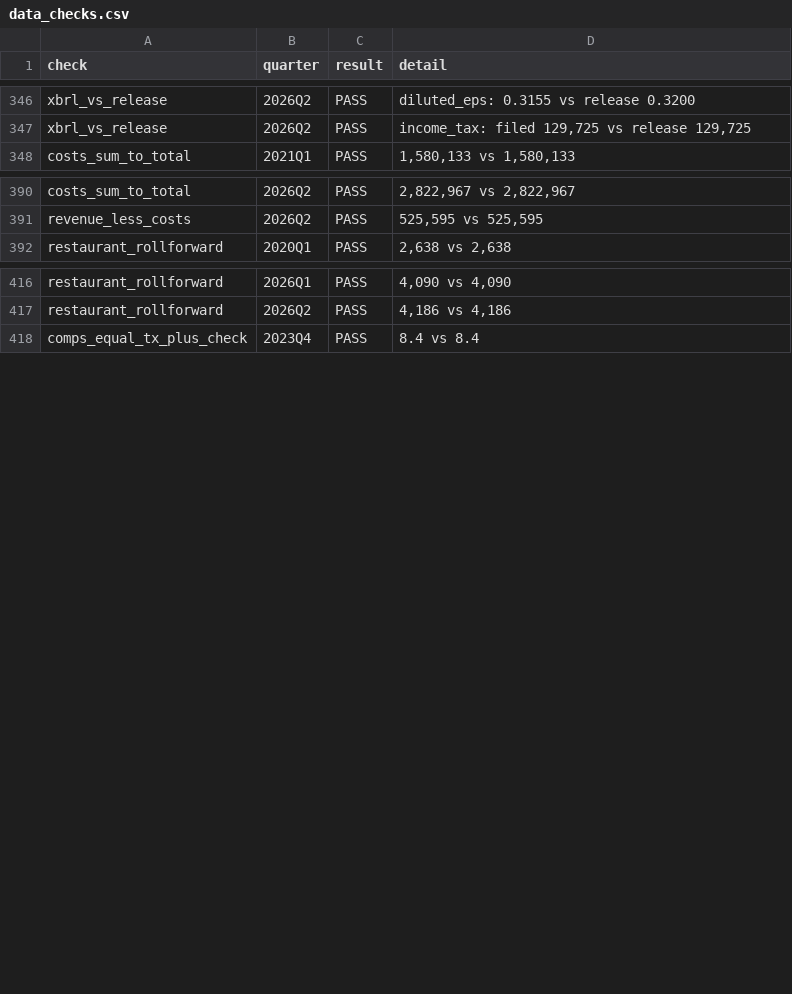
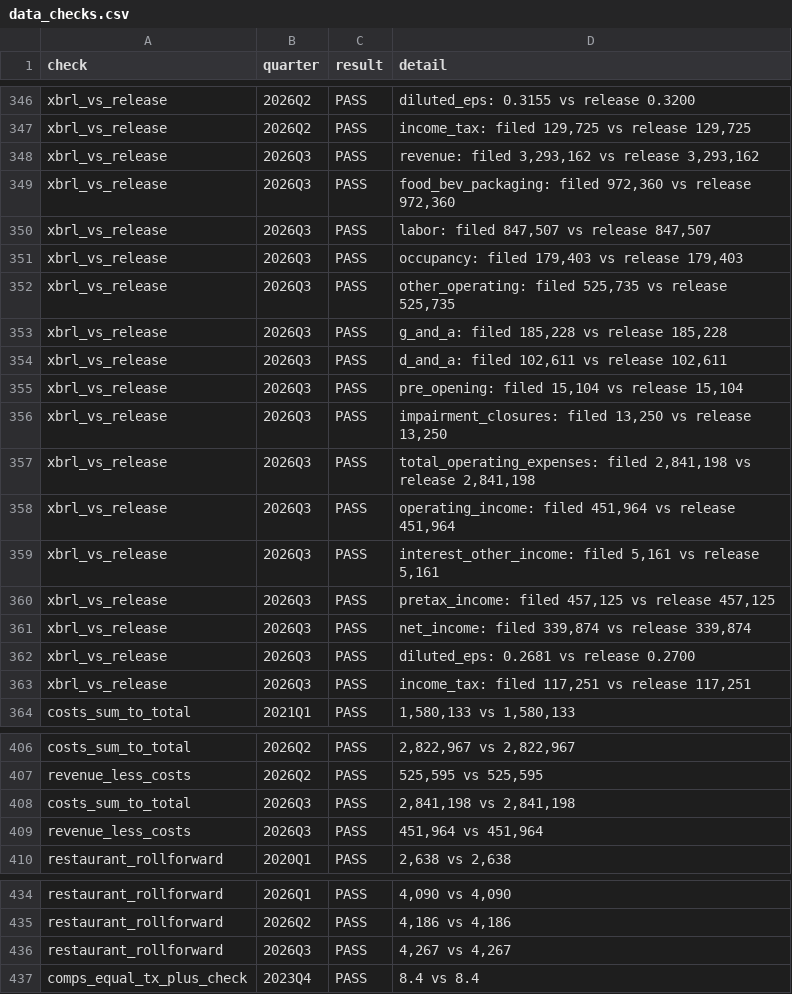
Before and after one commit to LIKHITCH19/chipotle-fpa-forecast, a CSV file: data/processed/data_checks.csv, drawn as a sheet; only a part is shown, gaps mark what is left out; the diff covers the shown part only.

Commit message:
Add Q3 2026 actuals from the 10-Q and Oct 28 release

```diff
--- a/data/processed/data_checks.csv
+++ b/data/processed/data_checks.csv
@@ -347,2 +347,18 @@ xbrl_vs_release,2026Q2,PASS,diluted_eps: 0.3155 vs release 0.3200
 xbrl_vs_release,2026Q2,PASS,"income_tax: filed 129,725 vs release 129,725"
+xbrl_vs_release,2026Q3,PASS,"revenue: filed 3,293,162 vs release 3,293,162"
+xbrl_vs_release,2026Q3,PASS,"food_bev_packaging: filed 972,360 vs release 972,360"
+xbrl_vs_release,2026Q3,PASS,"labor: filed 847,507 vs release 847,507"
+xbrl_vs_release,2026Q3,PASS,"occupancy: filed 179,403 vs release 179,403"
+xbrl_vs_release,2026Q3,PASS,"other_operating: filed 525,735 vs release 525,735"
+xbrl_vs_release,2026Q3,PASS,"g_and_a: filed 185,228 vs release 185,228"
+xbrl_vs_release,2026Q3,PASS,"d_and_a: filed 102,611 vs release 102,611"
+xbrl_vs_release,2026Q3,PASS,"pre_opening: filed 15,104 vs release 15,104"
+xbrl_vs_release,2026Q3,PASS,"impairment_closures: filed 13,250 vs release 13,250"
+xbrl_vs_release,2026Q3,PASS,"total_operating_expenses: filed 2,841,198 vs release 2,841,198"
+xbrl_vs_release,2026Q3,PASS,"operating_income: filed 451,964 vs release 451,964"
+xbrl_vs_release,2026Q3,PASS,"interest_other_income: filed 5,161 vs release 5,161"
+xbrl_vs_release,2026Q3,PASS,"pretax_income: filed 457,125 vs release 457,125"
+xbrl_vs_release,2026Q3,PASS,"net_income: filed 339,874 vs release 339,874"
+xbrl_vs_release,2026Q3,PASS,diluted_eps: 0.2681 vs release 0.2700
+xbrl_vs_release,2026Q3,PASS,"income_tax: filed 117,251 vs release 117,251"
 costs_sum_to_total,2021Q1,PASS,"1,580,133 vs 1,580,133"
@@ -391,2 +407,4 @@ costs_sum_to_total,2026Q2,PASS,"2,822,967 vs 2,822,967"
 revenue_less_costs,2026Q2,PASS,"525,595 vs 525,595"
+costs_sum_to_total,2026Q3,PASS,"2,841,198 vs 2,841,198"
+revenue_less_costs,2026Q3,PASS,"451,964 vs 451,964"
 restaurant_rollforward,2020Q1,PASS,"2,638 vs 2,638"
@@ -417,2 +435,3 @@ restaurant_rollforward,2026Q1,PASS,"4,090 vs 4,090"
 restaurant_rollforward,2026Q2,PASS,"4,186 vs 4,186"
+restaurant_rollforward,2026Q3,PASS,"4,267 vs 4,267"
 comps_equal_tx_plus_check,2023Q4,PASS,8.4 vs 8.4
```
Also changed, not shown: 2 added rows elsewhere in this file, data/processed/cmg_comps_split.csv, data/processed/cmg_pnl_press.csv, 7 other files.
